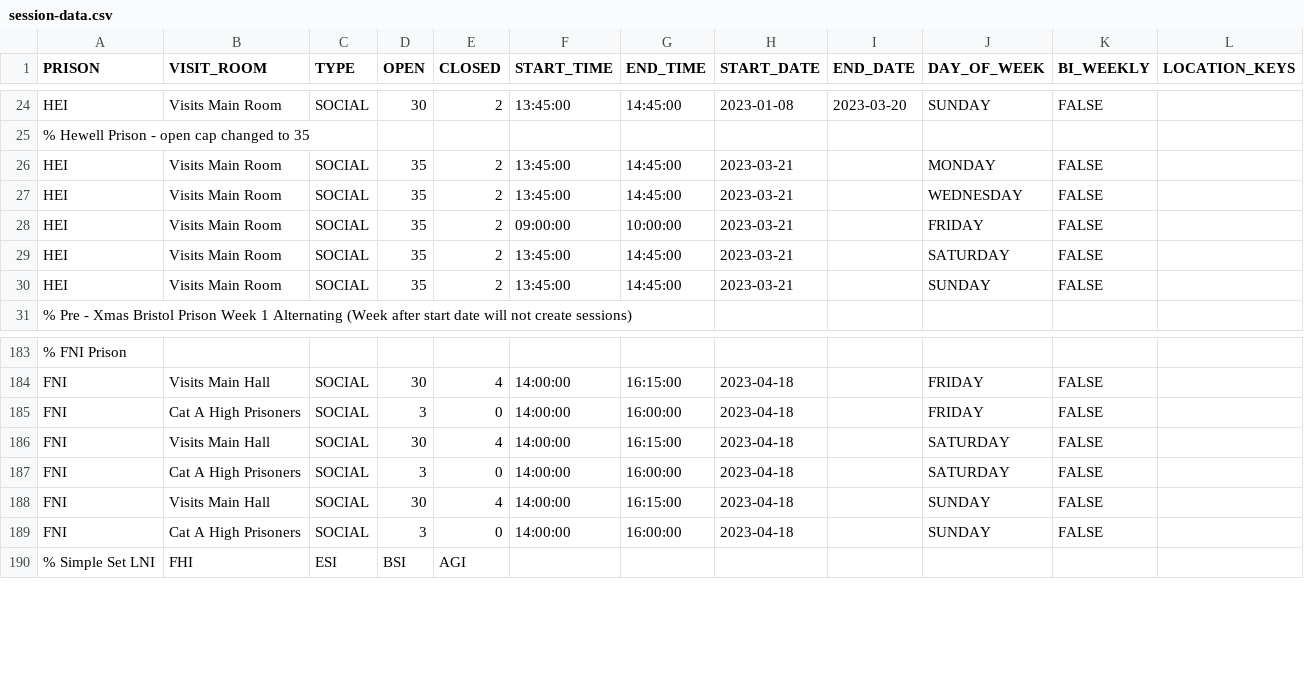
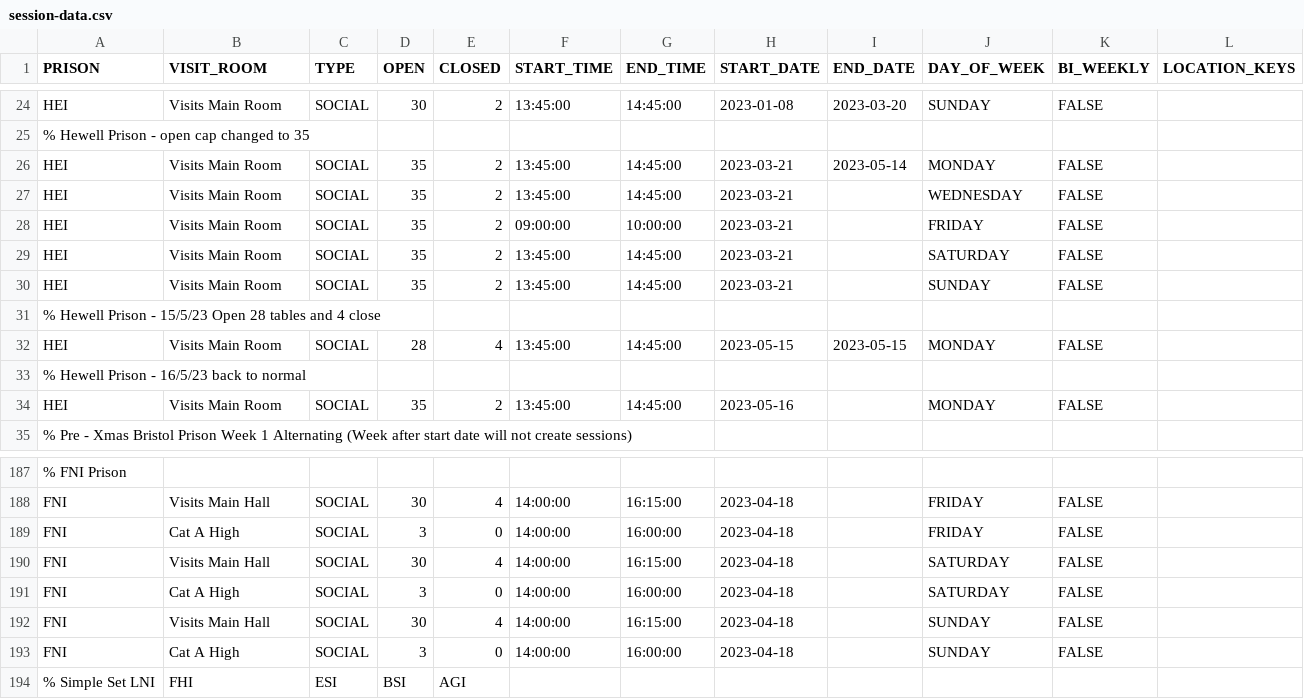
Before and after one commit to ministryofjustice/visit-scheduler, a CSV file: src/main/resources/session-template-data/session-data.csv, drawn as a sheet; only a part is shown, gaps mark what is left out; addresses are those after the commit; rows hold the shown columns only; the diff covers the shown part only; the diff names each change by its address in the sheet, - before the commit and + after, or states it on an @@ line.

Commit message:
Changes to timetables on DMI,MHI,PNI prisons

```diff
--- a/src/main/resources/session-template-data/session-data.csv
+++ b/src/main/resources/session-template-data/session-data.csv
-I26 (END_DATE): (empty)
+I26 (END_DATE): 2023-05-14
+row 31: % Hewell Prison - 15/5/23 Open 28 tables and 4 close
+row 32: HEI | Visits Main Room | SOCIAL | 28 | 4 | 13:45:00 | 14:45:00 | 2023-05-15 | 2023-05-15 | MONDAY | FALSE
+row 33: % Hewell Prison - 16/5/23 back to normal
+row 34: HEI | Visits Main Room | SOCIAL | 35 | 2 | 13:45:00 | 14:45:00 | 2023-05-16 |  | MONDAY | FALSE
-B189 (VISIT_ROOM): Cat A High Prisoners
+B189 (VISIT_ROOM): Cat A High
-B191 (VISIT_ROOM): Cat A High Prisoners
+B191 (VISIT_ROOM): Cat A High
-B193 (VISIT_ROOM): Cat A High Prisoners
+B193 (VISIT_ROOM): Cat A High
```
Also changed, not shown: 14 edited cells elsewhere in this file, src/main/resources/session-template-data/session-location-data.csv, 13 other files.
